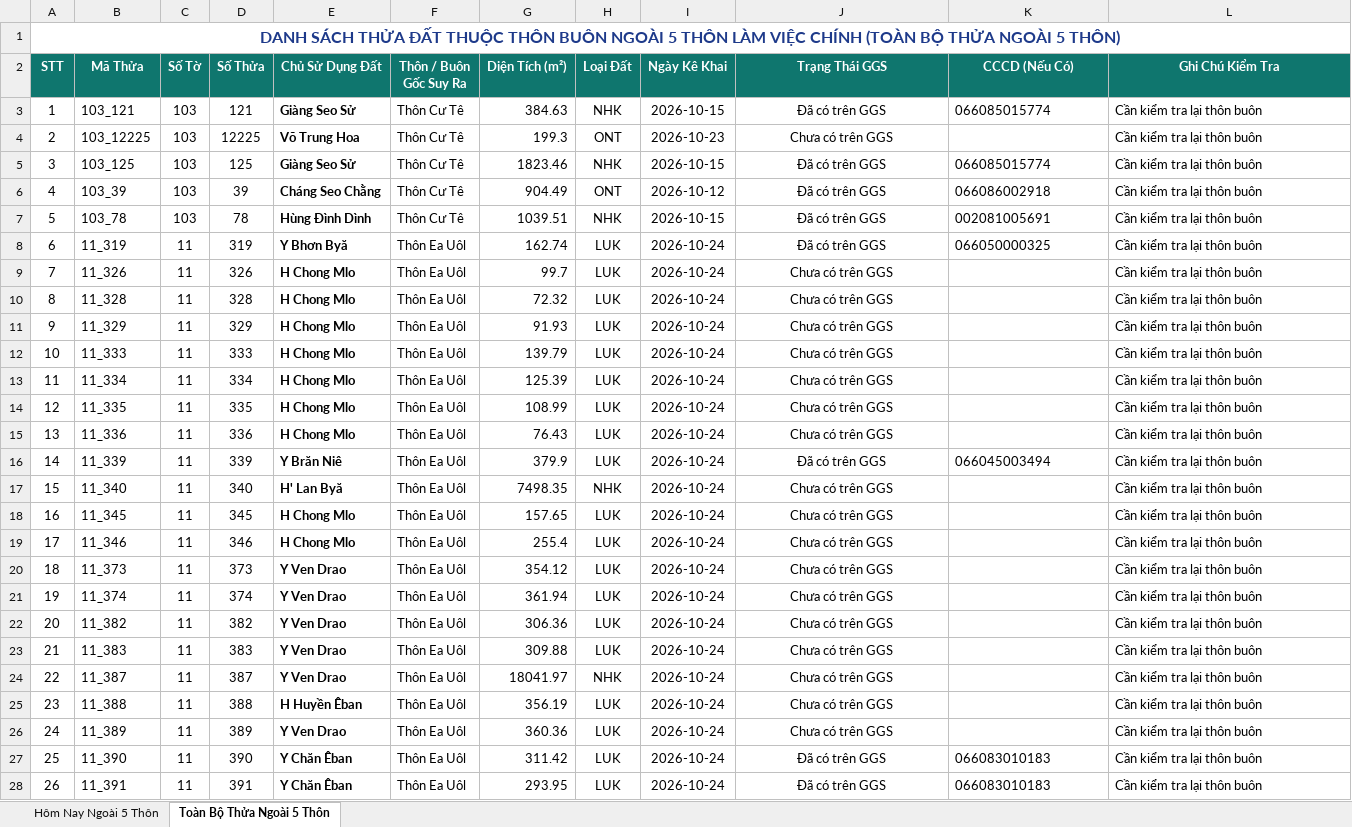
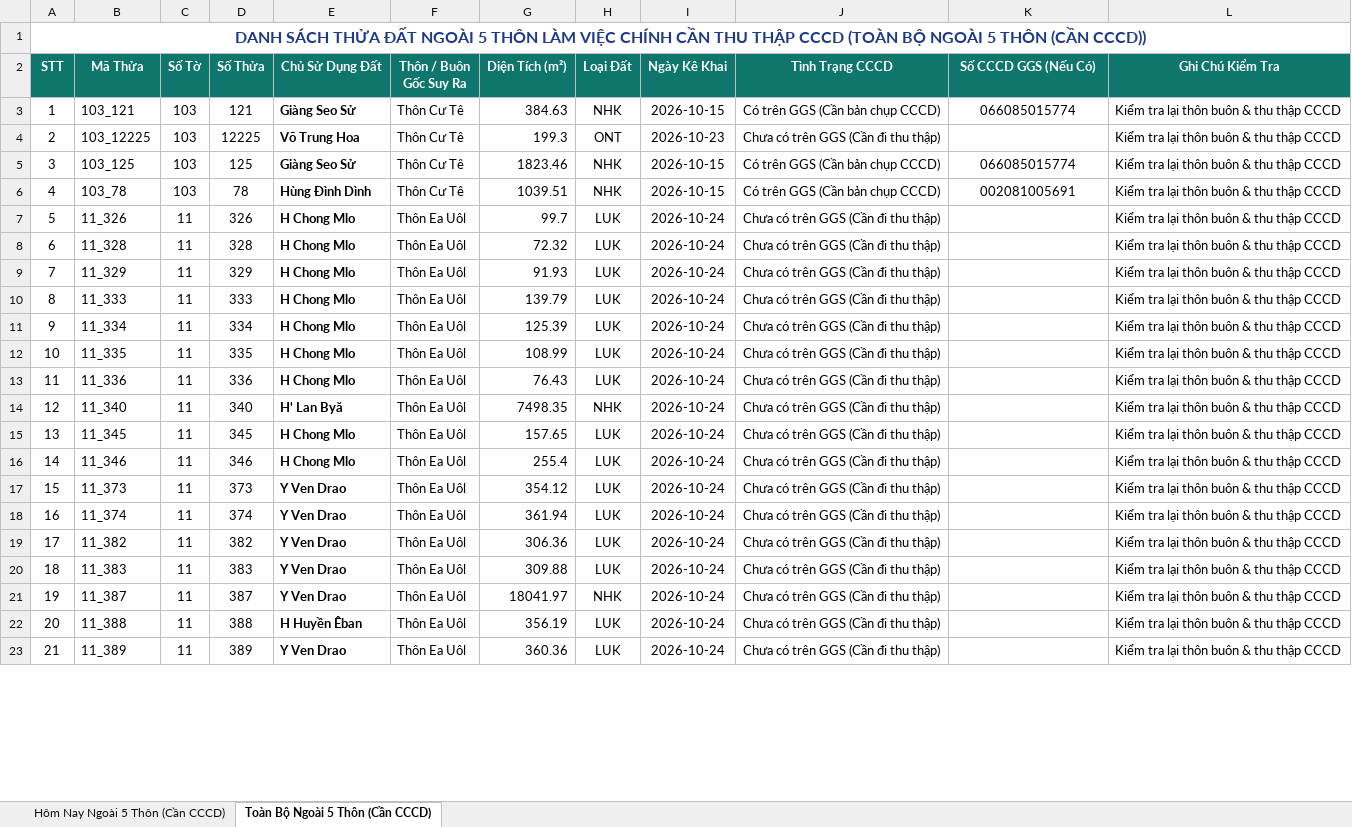
Before and after one commit to ttphan02/DIACHINH, an Excel workbook: public/Danh_Sach_Thua_Ngoai_5_Thon_Buon.xlsx, sheet Toàn Bộ Ngoài 5 Thôn (Cần CCCD), drawn as a sheet; only a part is shown; values as stored, in another font and other column widths than the file's, no borders; removed rows and columns are numbered as before the commit, all else as after; the diff covers the shown part only; the diff names each change by its address in the sheet, - before the commit and + after, or states it on an @@ line.

Commit message:
fix(reports): filter out completed parcels and excluded names from Excel and PDFs

```diff
--- a/public/Danh_Sach_Thua_Ngoai_5_Thon_Buon.xlsx (sheet Toàn Bộ Ngoài 5 Thôn (Cần CCCD))
+++ b/public/Danh_Sach_Thua_Ngoai_5_Thon_Buon.xlsx (sheet Toàn Bộ Ngoài 5 Thôn (Cần CCCD))
-sheet tab: Hôm Nay Ngoài 5 Thôn
+sheet tab: Hôm Nay Ngoài 5 Thôn (Cần CCCD)
-sheet tab: Toàn Bộ Thửa Ngoài 5 Thôn
+sheet tab: Toàn Bộ Ngoài 5 Thôn (Cần CCCD)
@@ column A (STT) renumbered between rows 1 and 92 @@
-J2: Trạng Thái GGS
+J2: Tình Trạng CCCD
-K2: CCCD (Nếu Có)
+K2: Số CCCD GGS (Nếu Có)
-J3 (Tình Trạng CCCD): Đã có trên GGS
+J3 (Tình Trạng CCCD): Có trên GGS (Cần bản chụp CCCD)
-K3 alignment: left
+K3 alignment: center
-L3:L5 (Ghi Chú Kiểm Tra): Cần kiểm tra lại thôn buôn
+L3:L5 (Ghi Chú Kiểm Tra): Kiểm tra lại thôn buôn & thu thập CCCD
-J4 (Tình Trạng CCCD): Chưa có trên GGS
+J4 (Tình Trạng CCCD): Chưa có trên GGS (Cần đi thu thập)
-J5 (Tình Trạng CCCD): Đã có trên GGS
+J5 (Tình Trạng CCCD): Có trên GGS (Cần bản chụp CCCD)
-K5 alignment: left
+K5 alignment: center
-row 6: 4 | 103_39 | 103 | 39 | Cháng Seo Chằng | Thôn Cư Tê | 904.49 | ONT | 2026-10-12 | Đã có trên GGS | 066086002918 | Cần kiểm tra lại thôn buôn
-J6 (Tình Trạng CCCD): Đã có trên GGS
+J6 (Tình Trạng CCCD): Có trên GGS (Cần bản chụp CCCD)
-K6 alignment: left
+K6 alignment: center
-L6 (Ghi Chú Kiểm Tra): Cần kiểm tra lại thôn buôn
+L6 (Ghi Chú Kiểm Tra): Kiểm tra lại thôn buôn & thu thập CCCD
-row 8: 6 | 11_319 | 11 | 319 | Y Bhơn Byă | Thôn Ea Uôl | 162.74 | LUK | 2026-10-24 | Đã có trên GGS | 066050000325 | Cần kiểm tra lại thôn buôn
-J7:J13 (Tình Trạng CCCD): Chưa có trên GGS
+J7:J13 (Tình Trạng CCCD): Chưa có trên GGS (Cần đi thu thập)
-L7:L13 (Ghi Chú Kiểm Tra): Cần kiểm tra lại thôn buôn
+L7:L13 (Ghi Chú Kiểm Tra): Kiểm tra lại thôn buôn & thu thập CCCD
-row 16: 14 | 11_339 | 11 | 339 | Y Brăn Niê | Thôn Ea Uôl | 379.9 | LUK | 2026-10-24 | Đã có trên GGS | 066045003494 | Cần kiểm tra lại thôn buôn
-J14:J23 (Tình Trạng CCCD): Chưa có trên GGS
+J14:J23 (Tình Trạng CCCD): Chưa có trên GGS (Cần đi thu thập)
-L14:L23 (Ghi Chú Kiểm Tra): Cần kiểm tra lại thôn buôn
+L14:L23 (Ghi Chú Kiểm Tra): Kiểm tra lại thôn buôn & thu thập CCCD
-row 27: 25 | 11_390 | 11 | 390 | Y Chăn Êban | Thôn Ea Uôl | 311.42 | LUK | 2026-10-24 | Đã có trên GGS | 066083010183 | Cần kiểm tra lại thôn buôn
-row 28: 26 | 11_391 | 11 | 391 | Y Chăn Êban | Thôn Ea Uôl | 293.95 | LUK | 2026-10-24 | Đã có trên GGS | 066083010183 | Cần kiểm tra lại thôn buôn
```
Also changed, not shown: 102 removed rows, 154 edited cells and cell formats elsewhere in this sheet, sheet Hôm Nay Ngoài 5 Thôn (Cần CCCD), 6 other files.
